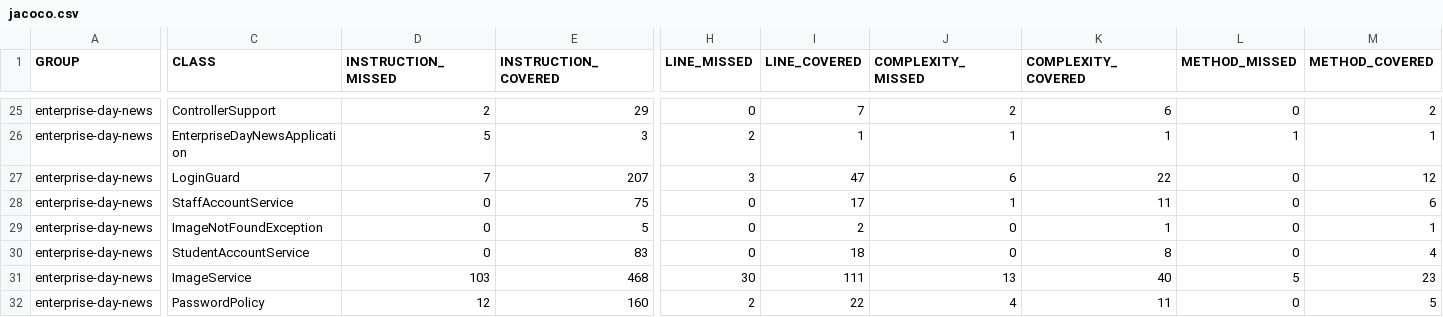
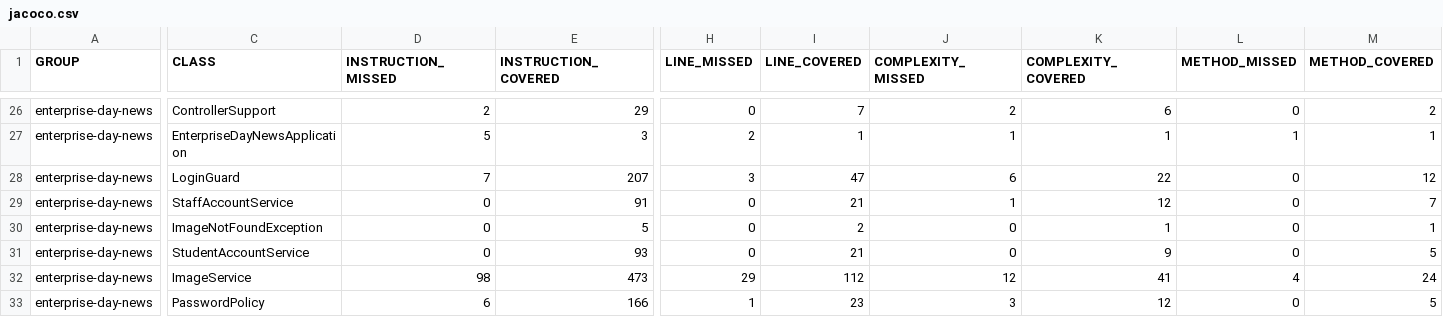
Before and after one commit to seasoned-coder/EnterpriseDayNews, a CSV file: jacoco.csv, drawn as a sheet; only a part is shown, gaps mark what is left out; addresses are those after the commit; the diff covers the shown part only; the diff names each change by its address in the sheet, - before the commit and + after, or states it on an @@ line.

```diff
--- a/jacoco.csv
+++ b/jacoco.csv
-E29 (INSTRUCTION_COVERED): 75
+E29 (INSTRUCTION_COVERED): 91
-I29 (LINE_COVERED): 17
+I29 (LINE_COVERED): 21
-K29 (COMPLEXITY_COVERED): 11
+K29 (COMPLEXITY_COVERED): 12
-M29 (METHOD_COVERED): 6
+M29 (METHOD_COVERED): 7
-E31 (INSTRUCTION_COVERED): 83
+E31 (INSTRUCTION_COVERED): 93
-I31 (LINE_COVERED): 18
+I31 (LINE_COVERED): 21
-K31 (COMPLEXITY_COVERED): 8
+K31 (COMPLEXITY_COVERED): 9
-M31 (METHOD_COVERED): 4
+M31 (METHOD_COVERED): 5
-D32 (INSTRUCTION_MISSED): 103
+D32 (INSTRUCTION_MISSED): 98
-E32 (INSTRUCTION_COVERED): 468
+E32 (INSTRUCTION_COVERED): 473
-H32 (LINE_MISSED): 30
+H32 (LINE_MISSED): 29
-I32 (LINE_COVERED): 111
+I32 (LINE_COVERED): 112
-J32 (COMPLEXITY_MISSED): 13
+J32 (COMPLEXITY_MISSED): 12
-K32 (COMPLEXITY_COVERED): 40
+K32 (COMPLEXITY_COVERED): 41
-L32 (METHOD_MISSED): 5
+L32 (METHOD_MISSED): 4
-M32 (METHOD_COVERED): 23
+M32 (METHOD_COVERED): 24
-D33 (INSTRUCTION_MISSED): 12
+D33 (INSTRUCTION_MISSED): 6
-E33 (INSTRUCTION_COVERED): 160
+E33 (INSTRUCTION_COVERED): 166
-H33 (LINE_MISSED): 2
+H33 (LINE_MISSED): 1
-I33 (LINE_COVERED): 22
+I33 (LINE_COVERED): 23
-J33 (COMPLEXITY_MISSED): 4
+J33 (COMPLEXITY_MISSED): 3
-K33 (COMPLEXITY_COVERED): 11
+K33 (COMPLEXITY_COVERED): 12
```
Also changed, not shown: 1 added row and 19 edited cells elsewhere in this file, 27 other files.
